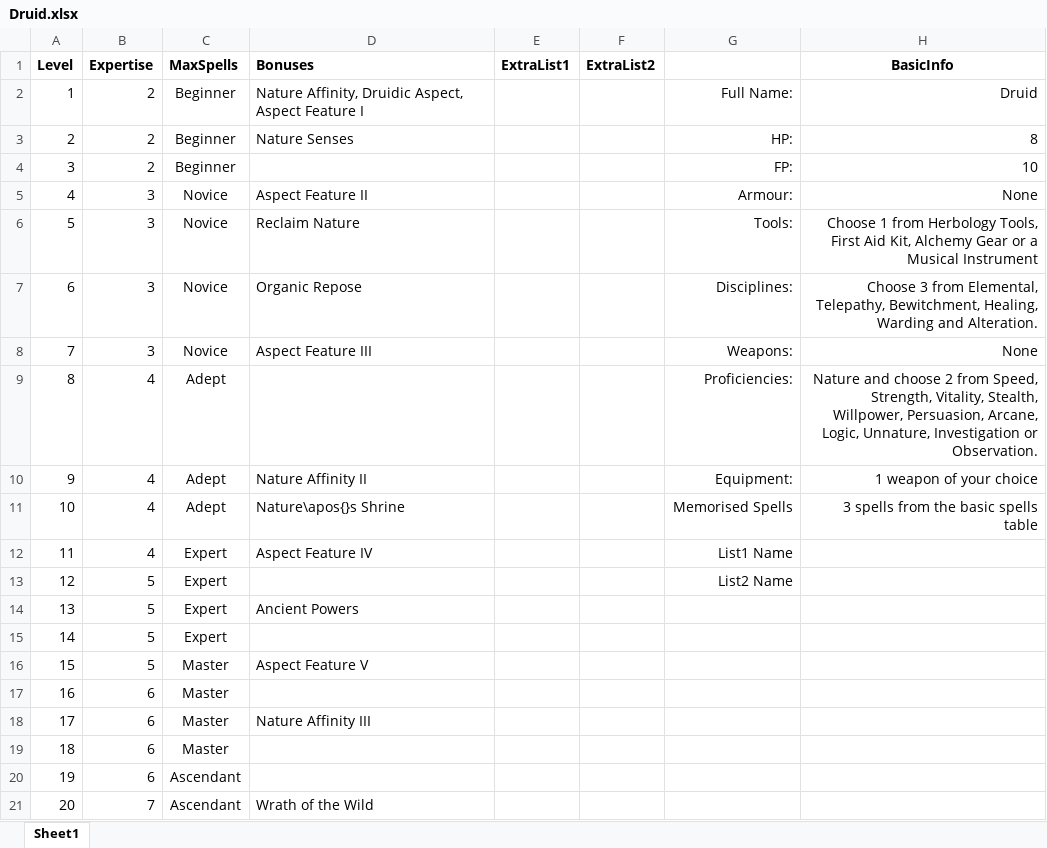
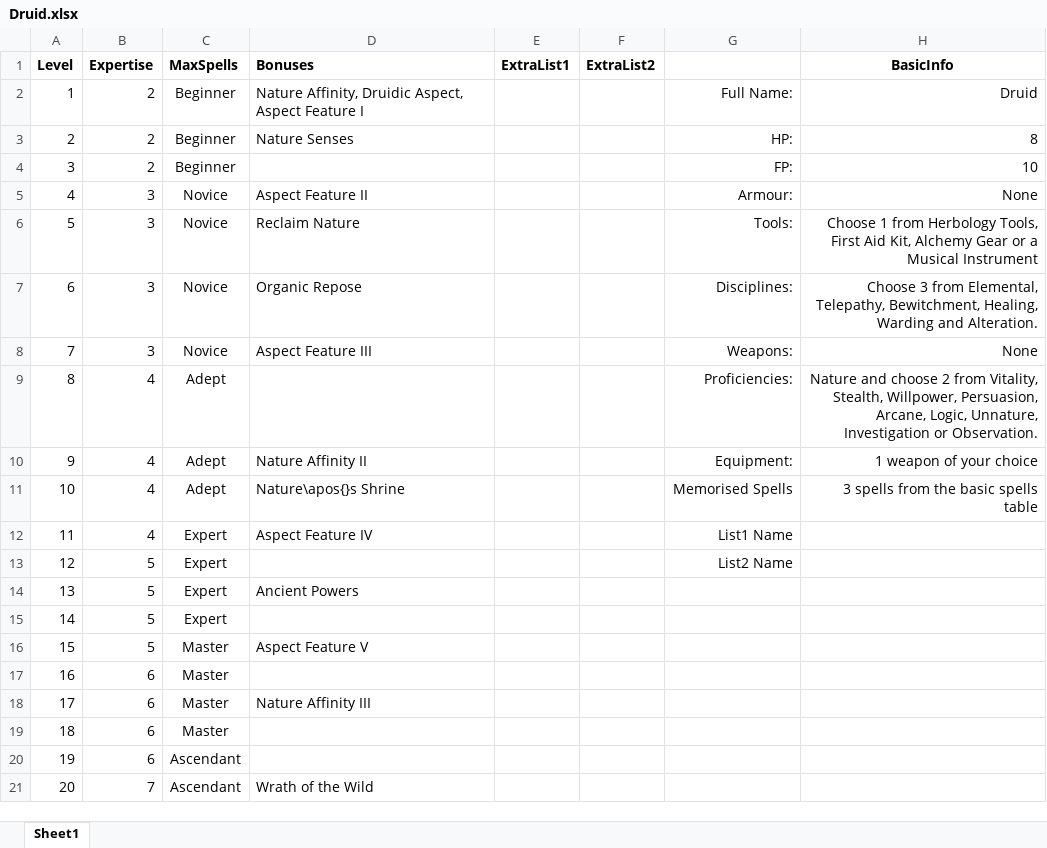
Before and after one commit to DrFraserGovil/HPRPG, an Excel workbook: CoreRulebook/Data/Archetypes/Druid.xlsx, sheet Sheet1, drawn as a sheet; values as stored, in another font and other column widths than the file's, no borders; the diff names each change by its address in the sheet, - before the commit and + after, or states it on an @@ line.

```diff
--- a/CoreRulebook/Data/Archetypes/Druid.xlsx (sheet Sheet1)
+++ b/CoreRulebook/Data/Archetypes/Druid.xlsx (sheet Sheet1)
-H9 (BasicInfo): …2 from Speed, Strength, Vitality, Stealth,…
+H9 (BasicInfo): …2 from Vitality, Stealth,…
```
Also changed, not shown: 3 other files.
